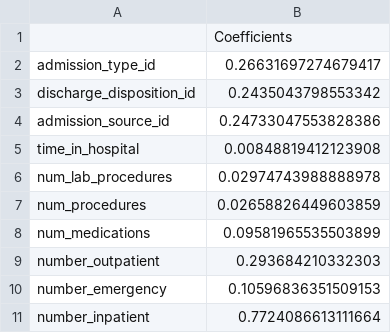
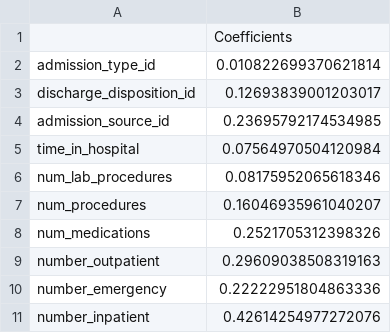
Before and after one commit to sukh2929/group29, a CSV file: reports/figures/script4_coefficients.csv, drawn as a sheet.

```diff
--- a/reports/figures/script4_coefficients.csv
+++ b/reports/figures/script4_coefficients.csv
@@ -1,11 +1,11 @@
 ,Coefficients
-admission_type_id,0.26631697274679417
-discharge_disposition_id,0.2435043798553342
-admission_source_id,0.24733047553828386
-time_in_hospital,0.00848819412123908
-num_lab_procedures,0.02974743988888978
-num_procedures,0.02658826449603859
-num_medications,0.09581965535503899
-number_outpatient,0.293684210332303
-number_emergency,0.10596836351509153
-number_inpatient,0.7724086613111664
+admission_type_id,0.010822699370621814
+discharge_disposition_id,0.12693839001203017
+admission_source_id,0.23695792174534985
+time_in_hospital,0.07564970504120984
+num_lab_procedures,0.08175952065618346
+num_procedures,0.16046935961040207
+num_medications,0.2521705312398326
+number_outpatient,0.29609038508319163
+number_emergency,0.22222951804863336
+number_inpatient,0.42614254977272076
```
Also changed, not shown: reports/figures/script4_classifier_scores.csv, 14 other files.
